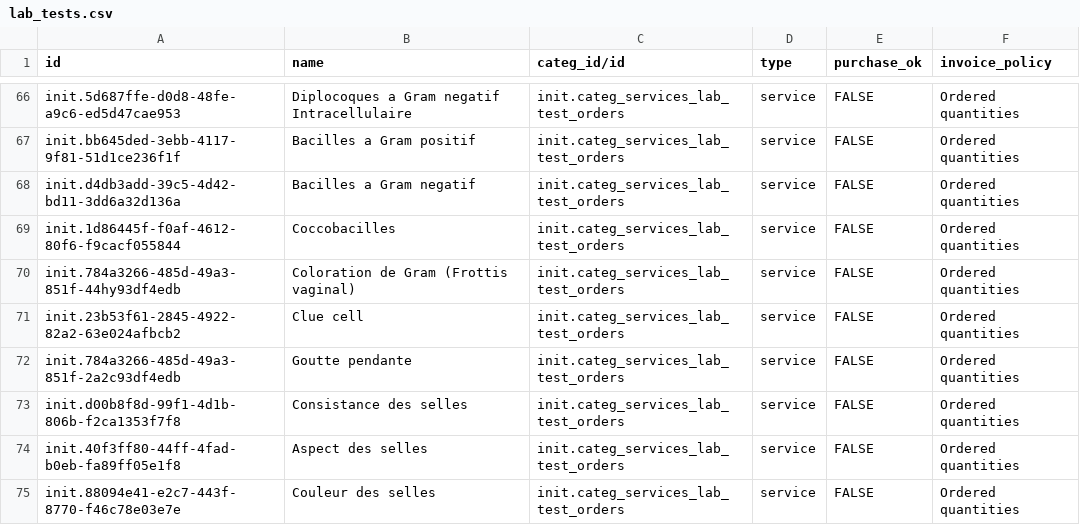
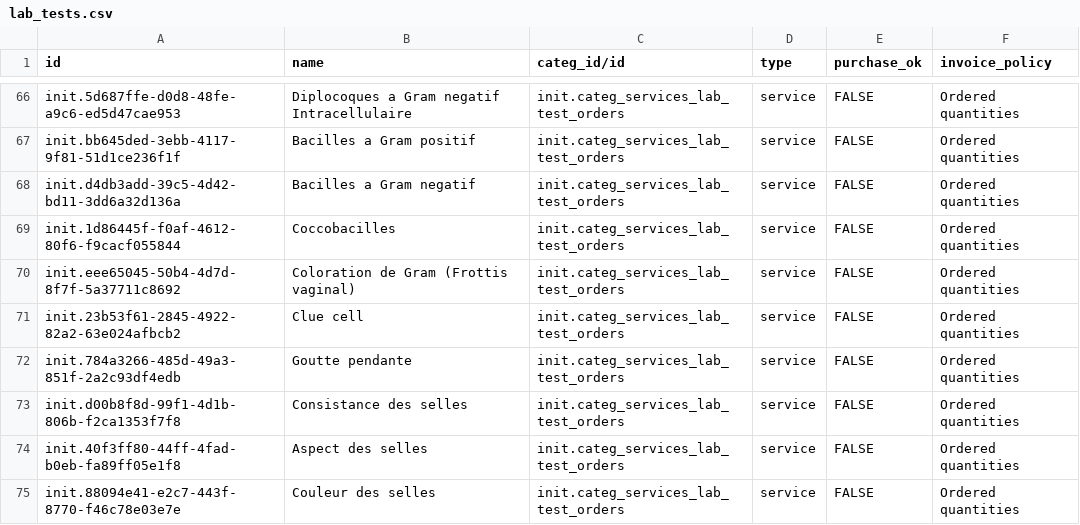
Before and after one commit to mekomsolutions/ozone-c2c, a CSV file: configs/odoo/initializer_config/product_variant/lab_tests.csv, drawn as a sheet; only a part is shown, gaps mark what is left out.

```diff
--- a/configs/odoo/initializer_config/product_variant/lab_tests.csv
+++ b/configs/odoo/initializer_config/product_variant/lab_tests.csv
@@ -69,3 +69,3 @@ init.d4db3add-39c5-4d42-bd11-3dd6a32d136a,Bacilles a Gram negatif,init.categ_ser
 init.1d86445f-f0af-4612-80f6-f9cacf055844,Coccobacilles,init.categ_services_lab_test_orders,service,FALSE,Ordered quantities
-init.784a3266-485d-49a3-851f-44hy93df4edb,Coloration de Gram (Frottis vaginal),init.categ_services_lab_test_orders,service,FALSE,Ordered quantities
+init.eee65045-50b4-4d7d-8f7f-5a37711c8692,Coloration de Gram (Frottis vaginal),init.categ_services_lab_test_orders,service,FALSE,Ordered quantities
 init.23b53f61-2845-4922-82a2-63e024afbcb2,Clue cell,init.categ_services_lab_test_orders,service,FALSE,Ordered quantities
```
Also changed, not shown: configs/bahmniemr/initializer/concepts/lab_tests.csv, 1 other file.
